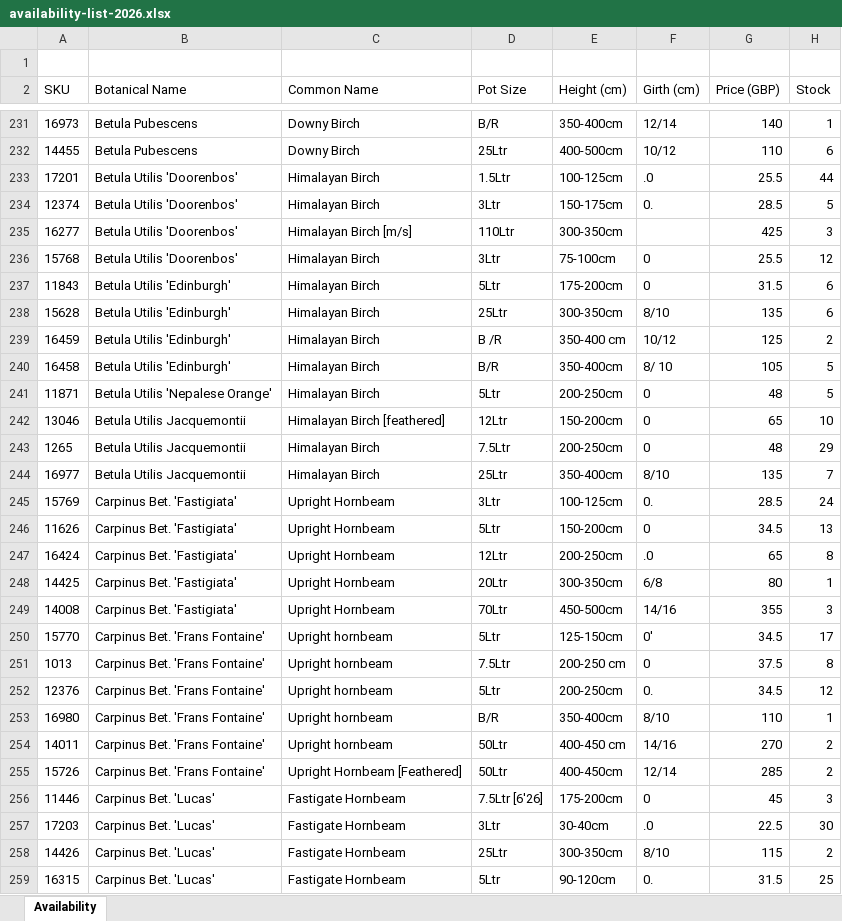
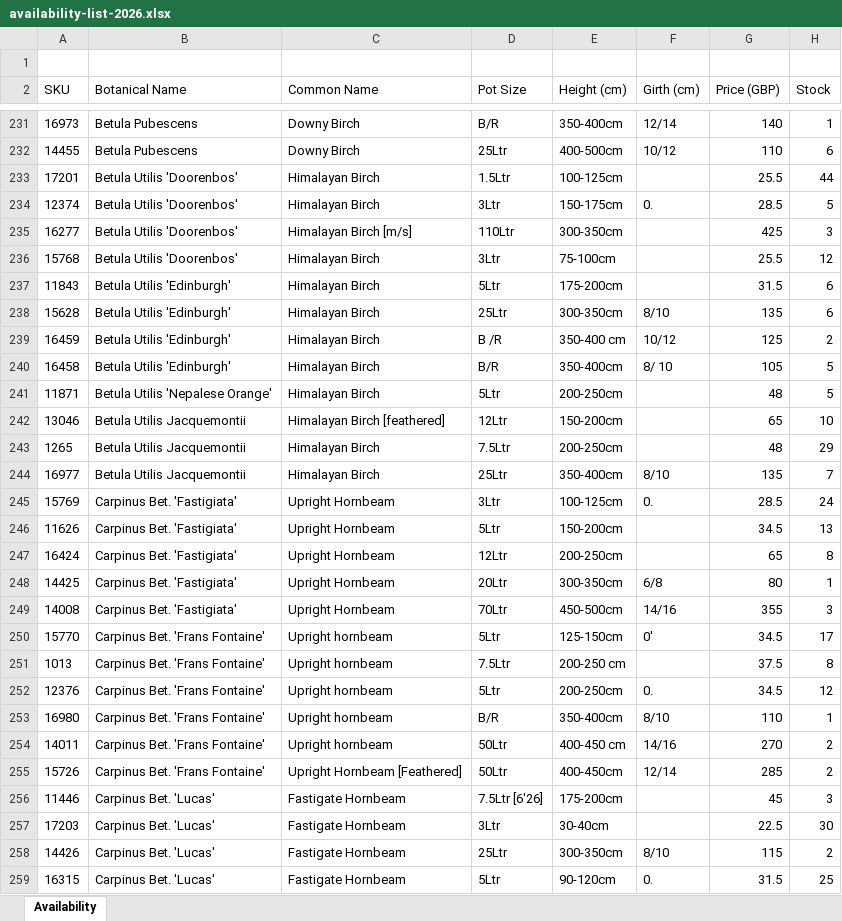
Before and after one commit to Papervale/Papervale-Site, an Excel workbook: files/availability-list-2026.xlsx, sheet Availability, drawn as a sheet; only a part is shown, gaps mark what is left out; values as stored, in another font and other column widths than the file's, no borders; charts and pictures not drawn; the diff covers the shown part only; the diff names each change by its address in the sheet, - before the commit and + after, or states it on an @@ line.

```diff
--- a/files/availability-list-2026.xlsx (sheet Availability)
+++ b/files/availability-list-2026.xlsx (sheet Availability)
-F233 (Girth (cm)): .0
+F233 (Girth (cm)): (empty)
-F236:F237 (Girth (cm)): 0
+F236:F237 (Girth (cm)): (empty)
-F241:F243 (Girth (cm)): 0
+F241:F243 (Girth (cm)): (empty)
-F246 (Girth (cm)): 0
+F246 (Girth (cm)): (empty)
-F247 (Girth (cm)): .0
+F247 (Girth (cm)): (empty)
-F251 (Girth (cm)): 0
+F251 (Girth (cm)): (empty)
-F256 (Girth (cm)): 0
+F256 (Girth (cm)): (empty)
-F257 (Girth (cm)): .0
+F257 (Girth (cm)): (empty)
```
Also changed, not shown: 146 edited cells elsewhere in this sheet, 7 other files.
